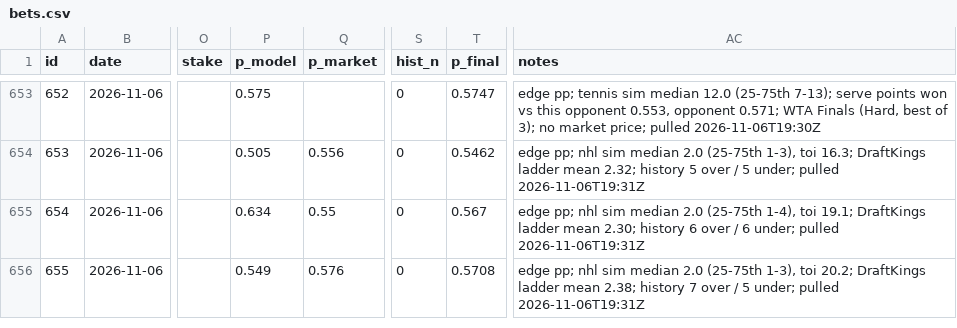
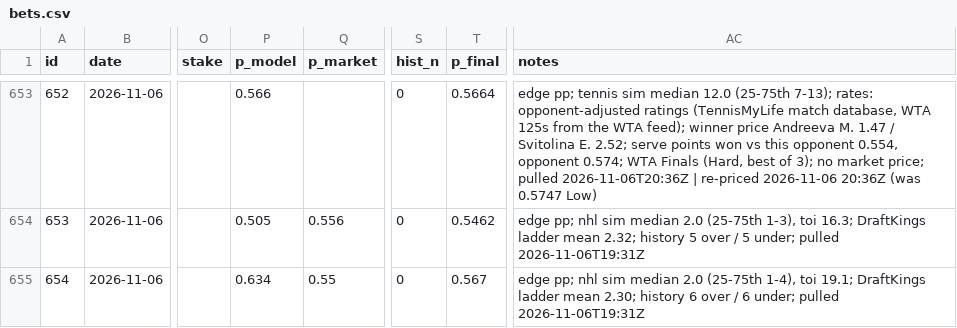
Before and after one commit to ericc112/test, a CSV file: betting/data/bets.csv, drawn as a sheet; only a part is shown, gaps mark what is left out; the shorter side is filled out with more unchanged rows; the diff covers the shown part only; the diff names each change by its address in the sheet, - before the commit and + after, or states it on an @@ line.

```diff
--- a/betting/data/bets.csv
+++ b/betting/data/bets.csv
-P653 (p_model): 0.575
+P653 (p_model): 0.566
-T653 (p_final): 0.5747
+T653 (p_final): 0.5664
-AC653 (notes): …(25-75th 7-13); serve points won vs this opponent 0.553, opponent 0.571; WTA Finals (Hard, best of 3); no market price; pulled 2026-11-06T19:30Z
+AC653 (notes): …(25-75th 7-13); rates: opponent-adjusted ratings (TennisMyLife match database, WTA 125s from the WTA feed); winner price Andreeva M. 1.47 / Svitolina E. 2.52; serve points won vs this opponent 0.554, opponent 0.574; WTA Finals (Hard, best of 3); no market price; pulled 2026-11-06T20:36Z | re-priced 2026-11-06 20:36Z (was 0.5747 Low)
```
Also changed, not shown: 4 added rows and 32 edited cells elsewhere in this file, 17 other files.
